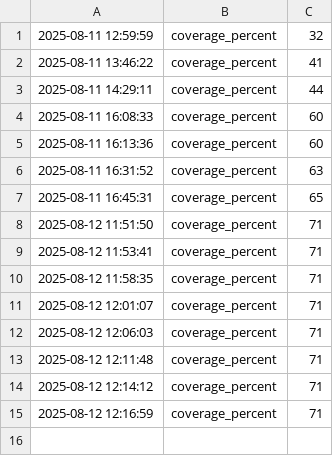
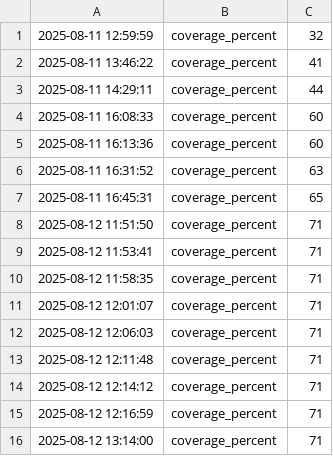
Before and after one commit to xtergo/dnaresearch, a CSV file: metrics/coverage-metrics.csv, drawn as a sheet.

```diff
--- a/metrics/coverage-metrics.csv
+++ b/metrics/coverage-metrics.csv
@@ -15 +15,2 @@
 2025-08-12 12:16:59,coverage_percent,71
+2025-08-12 13:14:00,coverage_percent,71
```
Also changed, not shown: metrics/pre-commit-metrics.csv, 6 other files.
